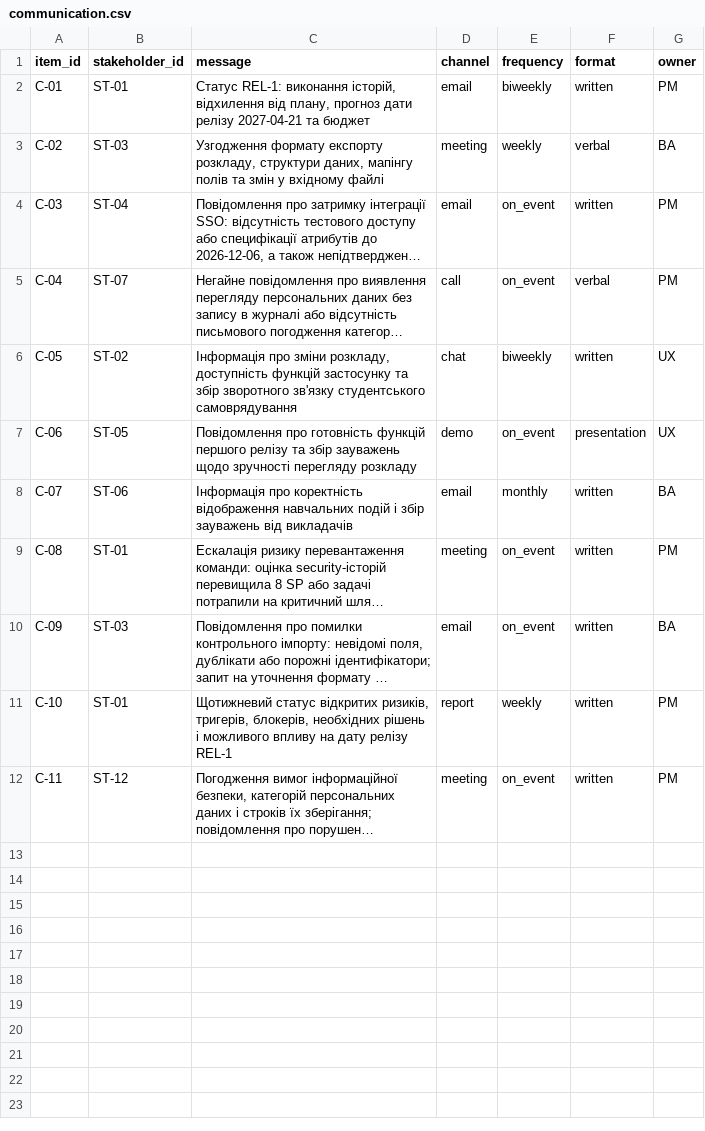
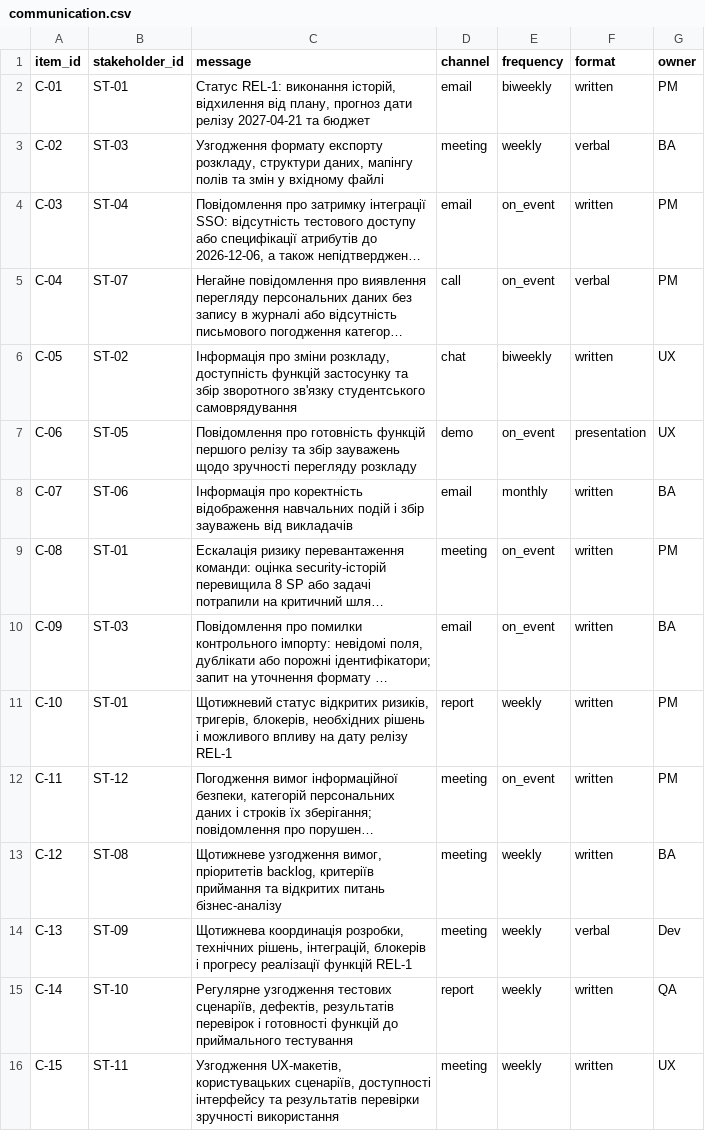
Before and after one commit to EduardST-coder/pm-2026-kn42-Stuha, a CSV file: lr12_communication/communication.csv, drawn as a sheet; long unchanged cells end in …; the diff names each change by its address in the sheet, - before the commit and + after, or states it on an @@ line.

Commit message:
Update communication.csv

```diff
--- a/lr12_communication/communication.csv
+++ b/lr12_communication/communication.csv
+row 13: C-12 | ST-08 | Щотижневе узгодження вимог, пріоритетів backlog, критеріїв приймання та відкритих питань бізнес-аналізу | meeting | weekly | written | BA
+row 14: C-13 | ST-09 | Щотижнева координація розробки, технічних рішень, інтеграцій, блокерів і прогресу реалізації функцій REL-1 | meeting | weekly | verbal | Dev
+row 15: C-14 | ST-10 | Регулярне узгодження тестових сценаріїв, дефектів, результатів перевірок і готовності функцій до приймального тестування | report | weekly | written | QA
+row 16: C-15 | ST-11 | Узгодження UX-макетів, користувацьких сценаріїв, доступності інтерфейсу та результатів перевірки зручності використання | meeting | weekly | written | UX
```
